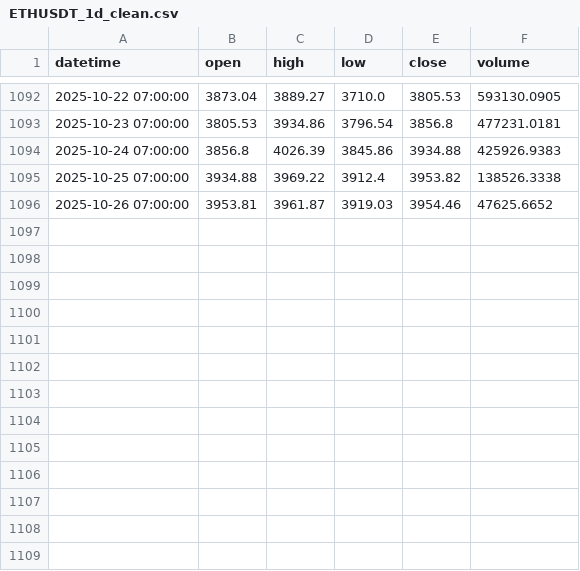
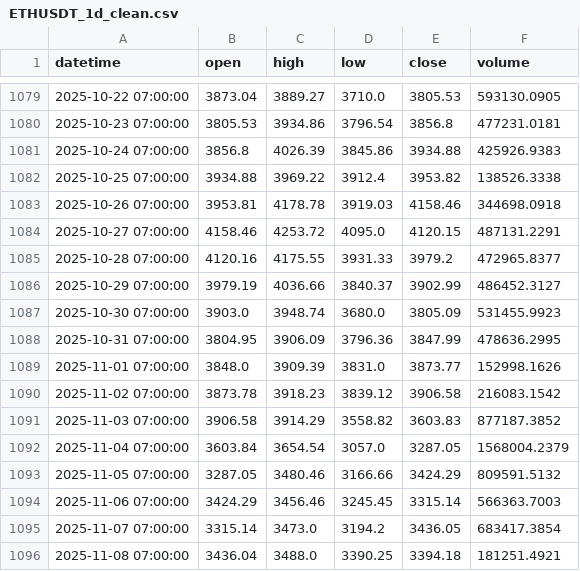
Before and after one commit to phido0410/crypto-prediction, a CSV file: data/processed/ETHUSDT_1d_clean.csv, drawn as a sheet; only a part is shown, gaps mark what is left out; the diff covers the shown part only.

```diff
--- a/data/processed/ETHUSDT_1d_clean.csv
+++ b/data/processed/ETHUSDT_1d_clean.csv
@@ -1095,2 +1082,15 @@ datetime,open,high,low,close,volume
 2025-10-25 07:00:00,3934.88,3969.22,3912.4,3953.82,138526.3338
-2025-10-26 07:00:00,3953.81,3961.87,3919.03,3954.46,47625.6652
+2025-10-26 07:00:00,3953.81,4178.78,3919.03,4158.46,344698.0918
+2025-10-27 07:00:00,4158.46,4253.72,4095.0,4120.15,487131.2291
+2025-10-28 07:00:00,4120.16,4175.55,3931.33,3979.2,472965.8377
+2025-10-29 07:00:00,3979.19,4036.66,3840.37,3902.99,486452.3127
+2025-10-30 07:00:00,3903.0,3948.74,3680.0,3805.09,531455.9923
+2025-10-31 07:00:00,3804.95,3906.09,3796.36,3847.99,478636.2995
+2025-11-01 07:00:00,3848.0,3909.39,3831.0,3873.77,152998.1626
+2025-11-02 07:00:00,3873.78,3918.23,3839.12,3906.58,216083.1542
+2025-11-03 07:00:00,3906.58,3914.29,3558.82,3603.83,877187.3852
+2025-11-04 07:00:00,3603.84,3654.54,3057.0,3287.05,1568004.2379
+2025-11-05 07:00:00,3287.05,3480.46,3166.66,3424.29,809591.5132
+2025-11-06 07:00:00,3424.29,3456.46,3245.45,3315.14,566363.7003
+2025-11-07 07:00:00,3315.14,3473.0,3194.2,3436.05,683417.3854
+2025-11-08 07:00:00,3436.04,3488.0,3390.25,3394.18,181251.4921
```
Also changed, not shown: 13 removed rows elsewhere in this file, data/processed/BTCUSDT_1d_clean.csv, data/raw/BTCUSDT_1d.csv, 32 other files.
